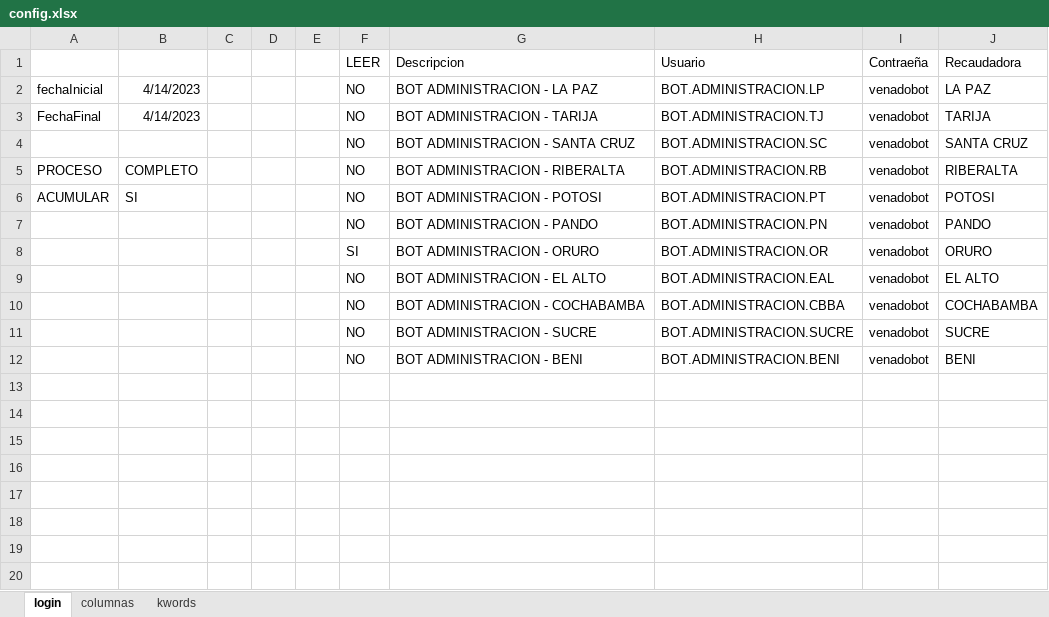
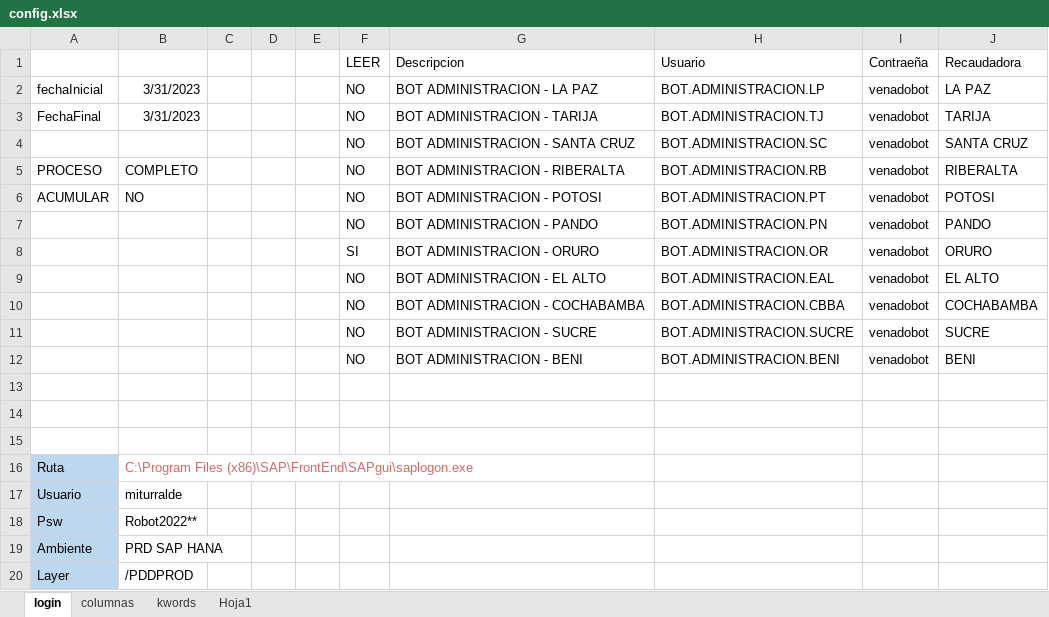
Before and after one commit to danielichis/bot4, an Excel workbook: config.xlsx, sheet login, drawn as a sheet; values as stored, in another font and other column widths than the file's, no borders; the diff names each change by its address in the sheet, - before the commit and + after, or states it on an @@ line.

```diff
--- a/config.xlsx (sheet login)
+++ b/config.xlsx (sheet login)
+sheet tab: Hoja1
-B2:B3: 4/14/2023
+B2:B3: 3/31/2023
-B6: SI
+B6: NO
+row 13: (empty)
+row 14: (empty)
+row 15: (empty)
+row 16: Ruta | C:\Program Files (x86)\SAP\FrontEnd\SAPgui\saplogon.exe
+row 17: Usuario | miturralde
+row 18: Psw | Robot2022**
+row 19: Ambiente | PRD SAP HANA
+row 20: Layer | /PDDPROD
```
Also changed, not shown: 2 other files.
